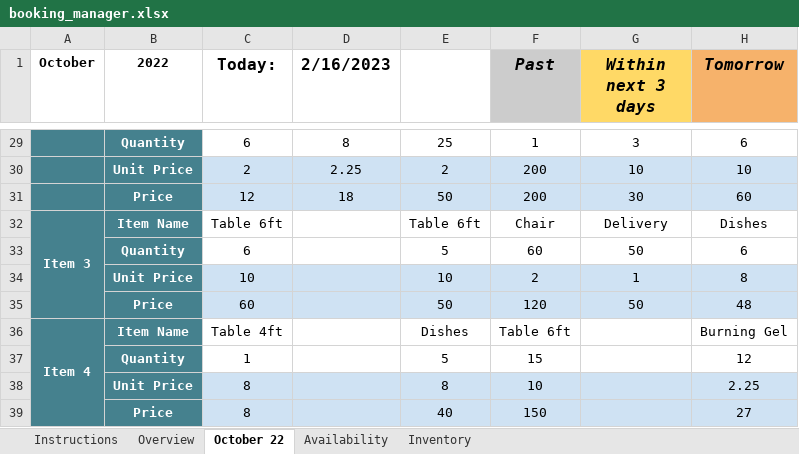
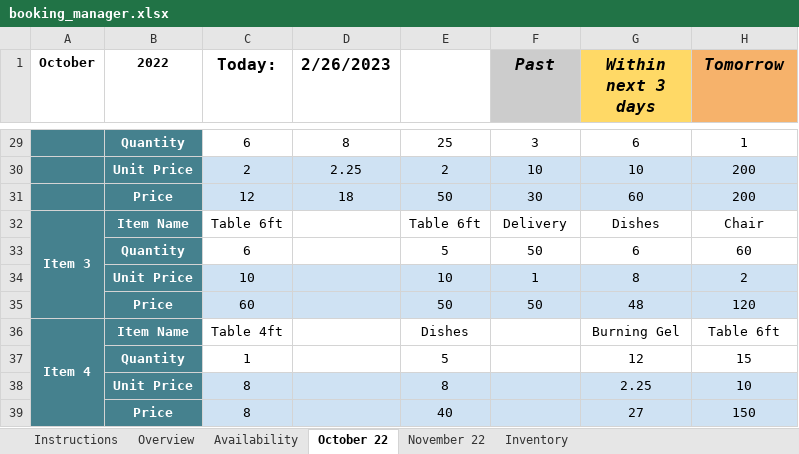
Before and after one commit to tunewriter/rental-booking-manager, an Excel workbook: booking_manager.xlsx, sheet October 22, drawn as a sheet; only a part is shown, gaps mark what is left out; values as stored, in another font and other column widths than the file's, no borders; charts and pictures and conditional formats not drawn; the diff covers the shown part only; the diff names each change by its address in the sheet, - before the commit and + after, or states it on an @@ line.

```diff
--- a/booking_manager.xlsx (sheet October 22)
+++ b/booking_manager.xlsx (sheet October 22)
+sheet tab: November 22
@@ sheet tab order changed: Instructions | Overview | Availability | October 22 | November 22 | Inventory @@
-D1: 2/16/2023
+D1: 2/26/2023
-F29 (Past): 1
+F29 (Past): 3
-G29 (Within next 3 days): 3
+G29 (Within next 3 days): 6
-H29 (Tomorrow): 6
+H29 (Tomorrow): 1
-F30 (Past): 200
+F30 (Past): 10
-H30 (Tomorrow): 10
+H30 (Tomorrow): 200
-F31 (Past): 200
+F31 (Past): 30
-G31 (Within next 3 days): 30
+G31 (Within next 3 days): 60
-H31 (Tomorrow): 60
+H31 (Tomorrow): 200
-F32 (Past): Chair
+F32 (Past): Delivery
-G32 (Within next 3 days): Delivery
+G32 (Within next 3 days): Dishes
-H32 (Tomorrow): Dishes
+H32 (Tomorrow): Chair
-F33 (Past): 60
+F33 (Past): 50
-G33 (Within next 3 days): 50
+G33 (Within next 3 days): 6
-H33 (Tomorrow): 6
+H33 (Tomorrow): 60
-F34 (Past): 2
+F34 (Past): 1
-G34 (Within next 3 days): 1
+G34 (Within next 3 days): 8
-H34 (Tomorrow): 8
+H34 (Tomorrow): 2
-F35 (Past): 120
+F35 (Past): 50
-G35 (Within next 3 days): 50
+G35 (Within next 3 days): 48
-H35 (Tomorrow): 48
+H35 (Tomorrow): 120
-F36 (Past): Table 6ft
+F36 (Past): (empty)
-G36 (Within next 3 days): (empty)
+G36 (Within next 3 days): Burning Gel
-H36 (Tomorrow): Burning Gel
+H36 (Tomorrow): Table 6ft
-F37 (Past): 15
+F37 (Past): (empty)
-G37 (Within next 3 days): (empty)
+G37 (Within next 3 days): 12
-H37 (Tomorrow): 12
+H37 (Tomorrow): 15
-F38 (Past): 10
+F38 (Past): (empty)
-G38 (Within next 3 days): (empty)
+G38 (Within next 3 days): 2.25
-H38 (Tomorrow): 2.25
+H38 (Tomorrow): 10
-F39 (Past): 150
+F39 (Past): (empty)
-G39 (Within next 3 days): (empty)
+G39 (Within next 3 days): 27
-H39 (Tomorrow): 27
+H39 (Tomorrow): 150
```
Also changed, not shown: 9 added rows, 9 removed rows and 68 edited cells elsewhere in this sheet, sheet Availability, sheet Overview, sheet Instructions, sheet Inventory, hidden cells, charts or pictures, 2 other files.
